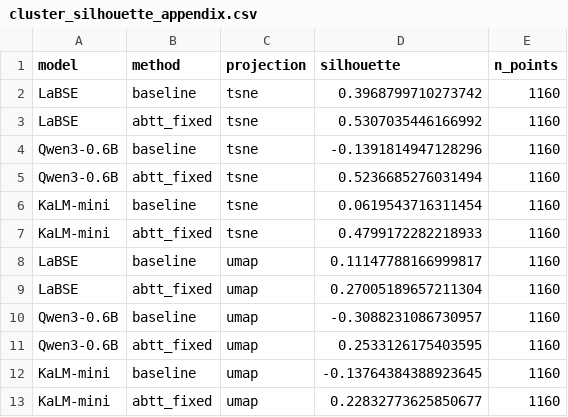
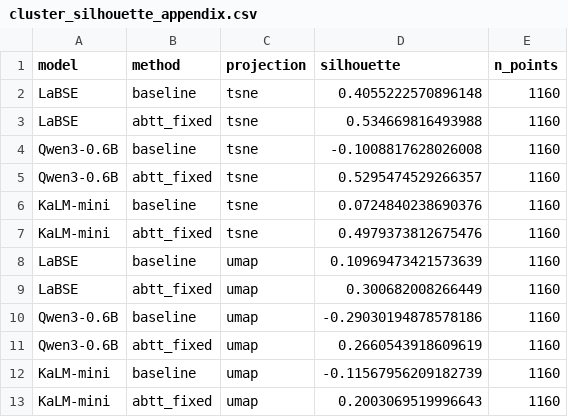
Before and after one commit to ianrowe12/localLatin, a CSV file: runs/active/resubmit/cluster_viz/cluster_silhouette_appendix.csv, drawn as a sheet.

```diff
--- a/runs/active/resubmit/cluster_viz/cluster_silhouette_appendix.csv
+++ b/runs/active/resubmit/cluster_viz/cluster_silhouette_appendix.csv
@@ -1,13 +1,13 @@
 model,method,projection,silhouette,n_points
-LaBSE,baseline,tsne,0.3968799710273742,1160
-LaBSE,abtt_fixed,tsne,0.5307035446166992,1160
-Qwen3-0.6B,baseline,tsne,-0.1391814947128296,1160
-Qwen3-0.6B,abtt_fixed,tsne,0.5236685276031494,1160
-KaLM-mini,baseline,tsne,0.0619543716311454,1160
-KaLM-mini,abtt_fixed,tsne,0.4799172282218933,1160
-LaBSE,baseline,umap,0.11147788166999817,1160
-LaBSE,abtt_fixed,umap,0.27005189657211304,1160
-Qwen3-0.6B,baseline,umap,-0.3088231086730957,1160
-Qwen3-0.6B,abtt_fixed,umap,0.2533126175403595,1160
-KaLM-mini,baseline,umap,-0.13764384388923645,1160
-KaLM-mini,abtt_fixed,umap,0.22832773625850677,1160
+LaBSE,baseline,tsne,0.4055222570896148,1160
+LaBSE,abtt_fixed,tsne,0.534669816493988,1160
+Qwen3-0.6B,baseline,tsne,-0.1008817628026008,1160
+Qwen3-0.6B,abtt_fixed,tsne,0.5295474529266357,1160
+KaLM-mini,baseline,tsne,0.0724840238690376,1160
+KaLM-mini,abtt_fixed,tsne,0.4979373812675476,1160
+LaBSE,baseline,umap,0.10969473421573639,1160
+LaBSE,abtt_fixed,umap,0.300682008266449,1160
+Qwen3-0.6B,baseline,umap,-0.29030194878578186,1160
+Qwen3-0.6B,abtt_fixed,umap,0.2660543918609619,1160
+KaLM-mini,baseline,umap,-0.11567956209182739,1160
+KaLM-mini,abtt_fixed,umap,0.2003069519996643,1160
```
Also changed, not shown: runs/active/resubmit/results/perlayer_tables/taskA_appendix.csv, runs/active/resubmit/results/perlayer_tables/taskA_appendix_sif.csv, 19 other files.
